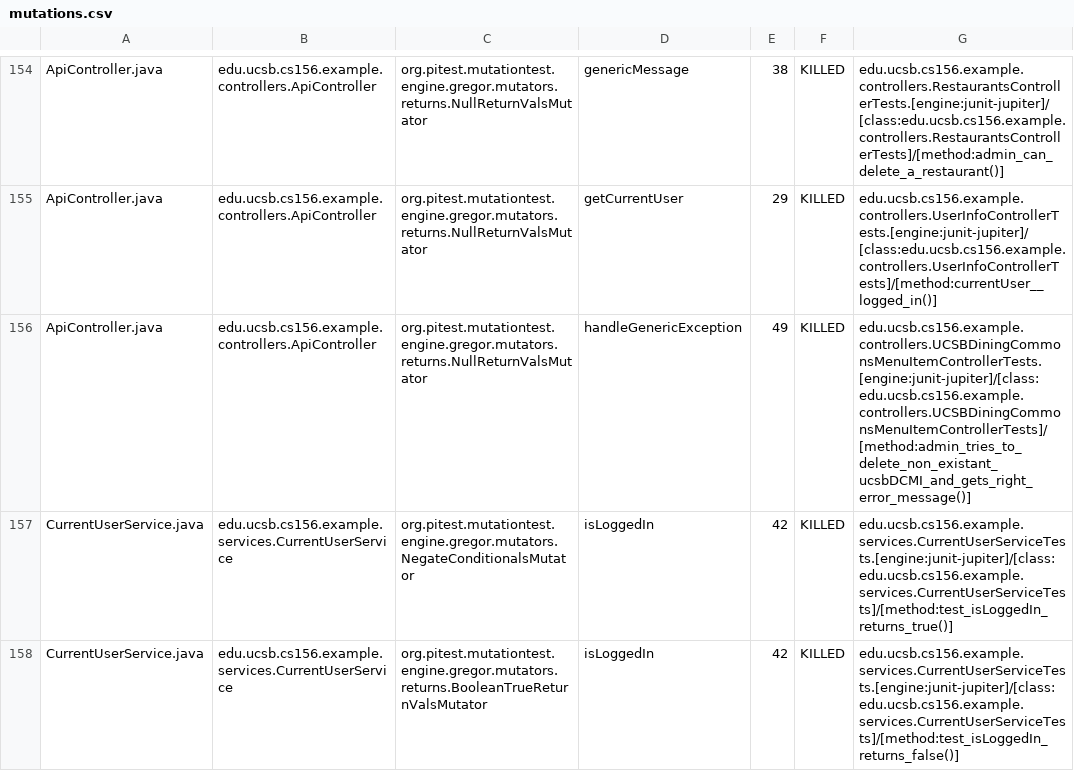
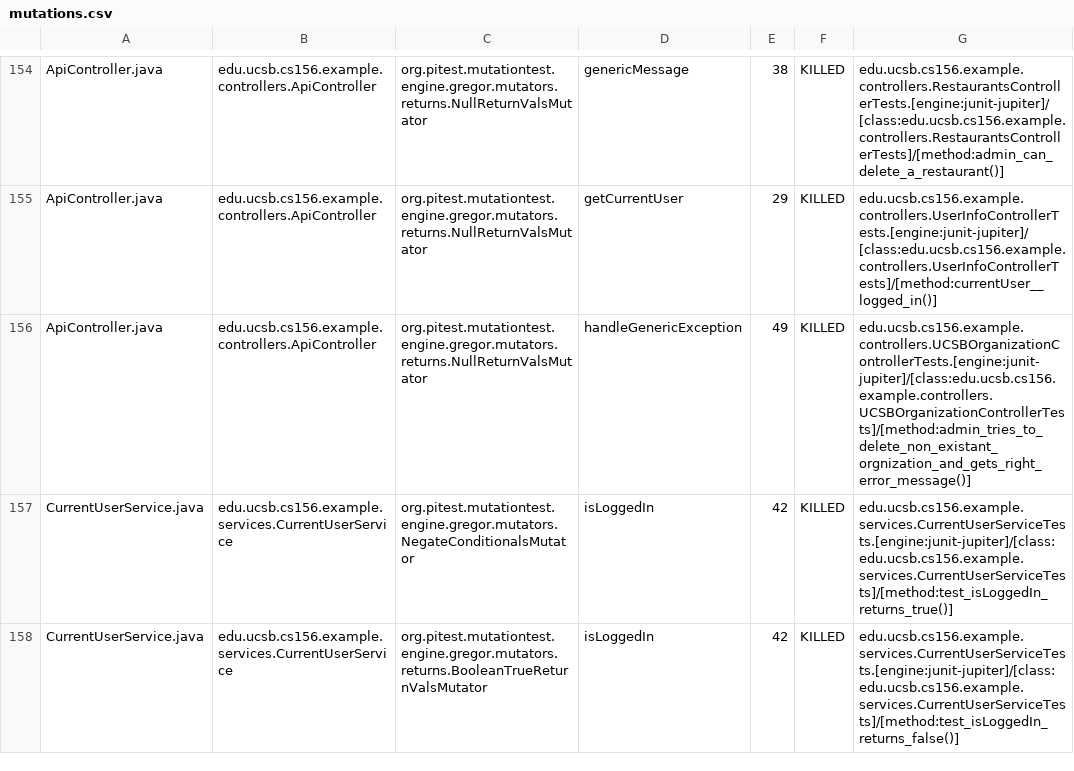
Before and after one commit to ucsb-cs156-f24/team01-f24-08, a CSV file: prs/72/pitest/mutations.csv, drawn as a sheet; only a part is shown, gaps mark what is left out.

Commit message:
Deploying to gh-pages from @ ucsb-cs156-f24/team01-f24-08@1820894945777525729b4d8f8c23455154b2b6ee 🚀

```diff
--- a/prs/72/pitest/mutations.csv
+++ b/prs/72/pitest/mutations.csv
@@ -155,3 +155,3 @@ ApiController.java,edu.ucsb.cs156.example.controllers.ApiController,org.pitest.m
 ApiController.java,edu.ucsb.cs156.example.controllers.ApiController,org.pitest.mutationtest.engine.gregor.mutators.returns.NullReturnValsMutator,getCurrentUser,29,KILLED,edu.ucsb.cs156.example.controllers.UserInfoControllerTests.[engine:junit-jupiter]/[class:edu.ucsb.cs156.example.controllers.UserInfoControllerTests]/[method:currentUser__logged_in()]
-ApiController.java,edu.ucsb.cs156.example.controllers.ApiController,org.pitest.mutationtest.engine.gregor.mutators.returns.NullReturnValsMutator,handleGenericException,49,KILLED,edu.ucsb.cs156.example.controllers.UCSBDiningCommonsMenuItemControllerTests.[engine:junit-jupiter]/[class:edu.ucsb.cs156.example.controllers.UCSBDiningCommonsMenuItemControllerTests]/[method:admin_tries_to_delete_non_existant_ucsbDCMI_and_gets_right_error_message()]
+ApiController.java,edu.ucsb.cs156.example.controllers.ApiController,org.pitest.mutationtest.engine.gregor.mutators.returns.NullReturnValsMutator,handleGenericException,49,KILLED,edu.ucsb.cs156.example.controllers.UCSBOrganizationControllerTests.[engine:junit-jupiter]/[class:edu.ucsb.cs156.example.controllers.UCSBOrganizationControllerTests]/[method:admin_tries_to_delete_non_existant_orgnization_and_gets_right_error_message()]
 CurrentUserService.java,edu.ucsb.cs156.example.services.CurrentUserService,org.pitest.mutationtest.engine.gregor.mutators.NegateConditionalsMutator,isLoggedIn,42,KILLED,edu.ucsb.cs156.example.services.CurrentUserServiceTests.[engine:junit-jupiter]/[class:edu.ucsb.cs156.example.services.CurrentUserServiceTests]/[method:test_isLoggedIn_returns_true()]
```
Also changed, not shown: 17 other files.
